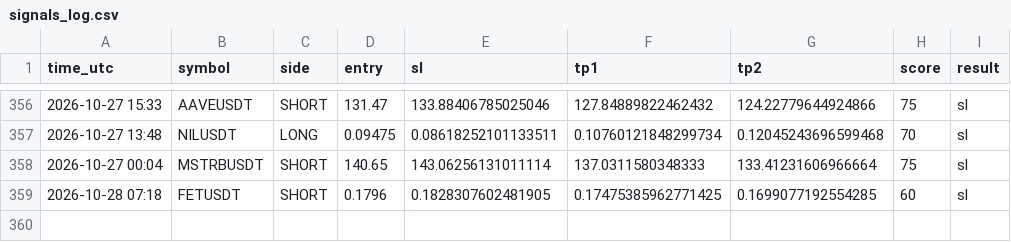
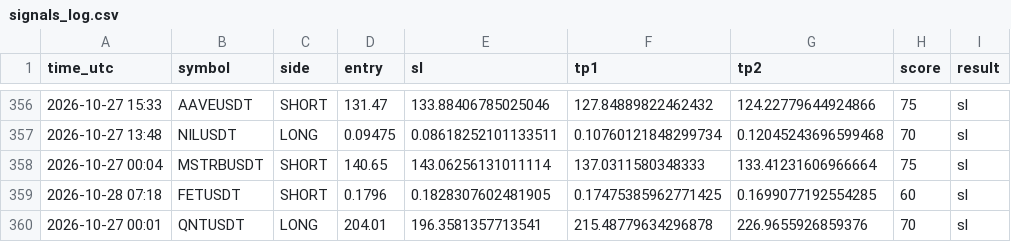
Before and after one commit to earnmoneyeasly/signal-bot, a CSV file: signals_log.csv, drawn as a sheet; only a part is shown, gaps mark what is left out; the diff names each change by its address in the sheet, - before the commit and + after, or states it on an @@ line.

```diff
--- a/signals_log.csv
+++ b/signals_log.csv
+row 360: 2026-10-27 00:01 | QNTUSDT | LONG | 204.01 | 196.3581357713541 | 215.48779634296878 | 226.9655926859376 | 70 | sl
```
Also changed, not shown: 2 other files.
